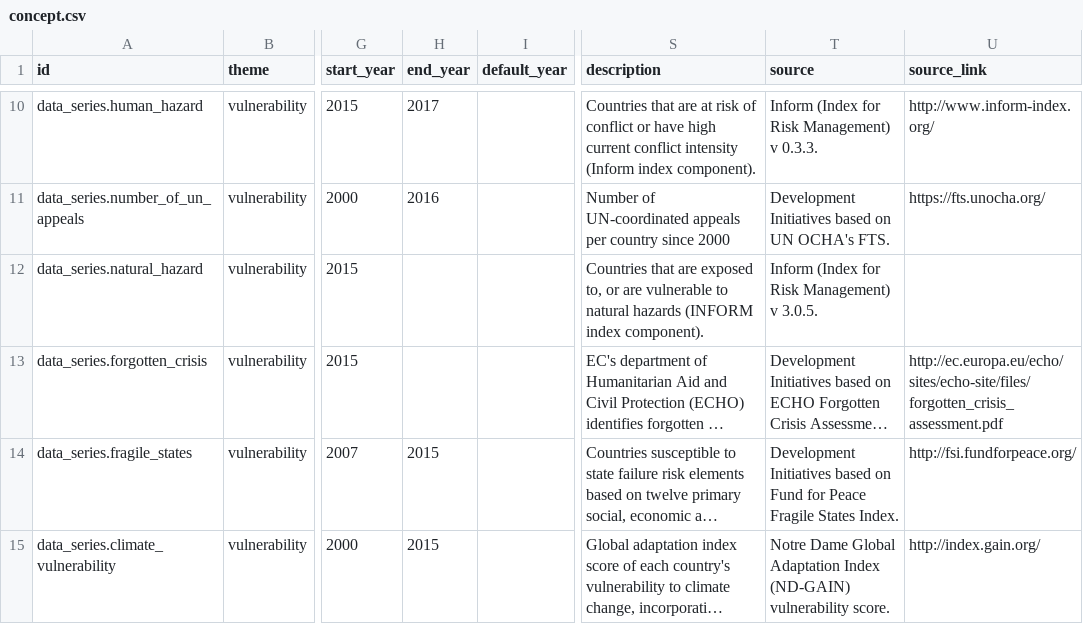
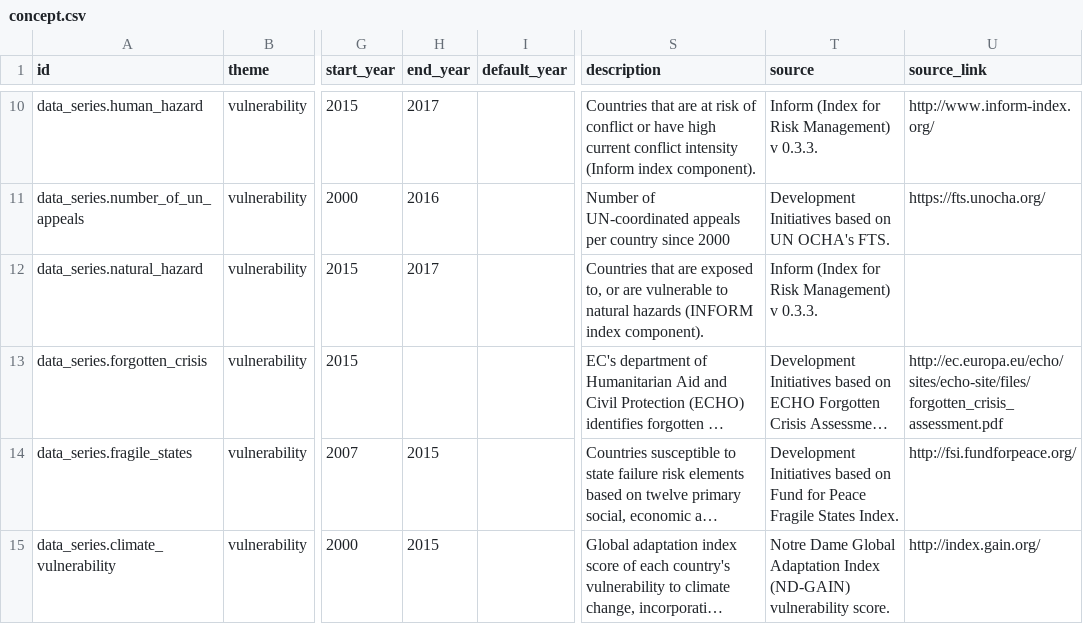
Before and after one commit to devinit/Datahub-cms, a CSV file: global-picture/concept.csv, drawn as a sheet; only a part is shown, gaps mark what is left out; long unchanged cells end in …; the diff names each change by its address in the sheet, - before the commit and + after, or states it on an @@ line.

Commit message:
Updated data_series.natural_hazard.
`end_year` and `source`.

```diff
--- a/global-picture/concept.csv
+++ b/global-picture/concept.csv
-H12 (end_year): (empty)
+H12 (end_year): 2017
-T12 (source): Inform (Index for Risk Management) v 3.0.5.
+T12 (source): Inform (Index for Risk Management) v 0.3.3.
```
